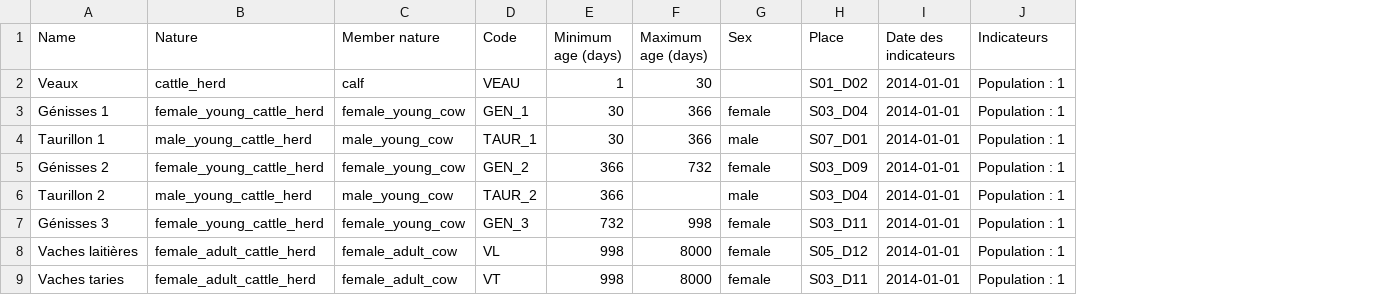
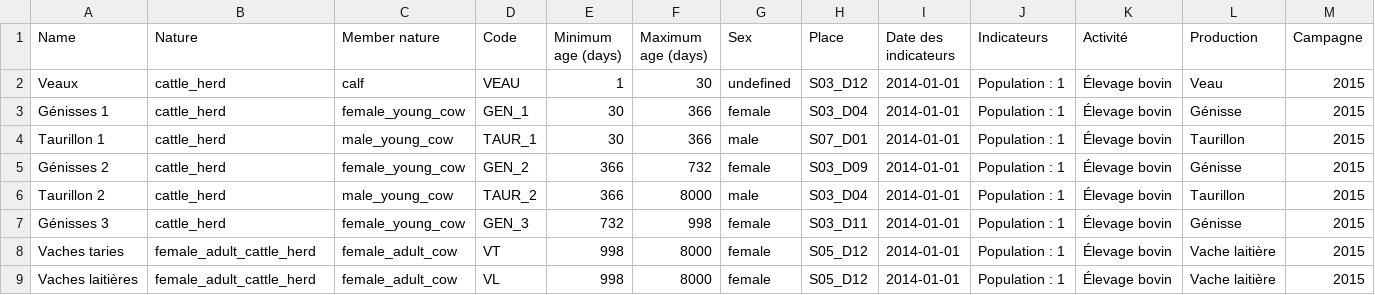
Before and after one commit to ekylibre/first_run-demo, a CSV file: alamano/animal_groups.csv, drawn as a sheet; removed rows and columns are numbered as before the commit, all else as after; the diff names each change by its address in the sheet, - before the commit and + after, or states it on an @@ line.

```diff
--- a/alamano/animal_groups.csv
+++ b/alamano/animal_groups.csv
+column K (Activité), rows 2-7: all Élevage bovin; row 9: Élevage bovin
+column L (Production), rows 2-7: Veau | Génisse | Taurillon | Génisse | Taurillon | Génisse; row 9: Vache laitière
+column M (Campagne), rows 2-7: all 2015; row 9: 2015
-G2 (Sex): (empty)
+G2 (Sex): undefined
-H2 (Place): S01_D02
+H2 (Place): S03_D12
-B3 (Nature): female_young_cattle_herd
+B3 (Nature): cattle_herd
-B4 (Nature): male_young_cattle_herd
+B4 (Nature): cattle_herd
-B5 (Nature): female_young_cattle_herd
+B5 (Nature): cattle_herd
-B6 (Nature): male_young_cattle_herd
+B6 (Nature): cattle_herd
-F6 (Maximum age (days)): (empty)
+F6 (Maximum age (days)): 8000
-B7 (Nature): female_young_cattle_herd
+B7 (Nature): cattle_herd
+row 8: Vaches taries | female_adult_cattle_herd | female_adult_cow | VT | 998 | 8000 | female | S05_D12 | 2014-01-01 | Population : 1 | Élevage bovin | Vache laitière | 2015
-row 9: Vaches taries | female_adult_cattle_herd | female_adult_cow | VT | 998 | 8000 | female | S03_D11 | 2014-01-01 | Population : 1
```
Also changed, not shown: lilco/HistoIP_V.csv, synel/animaux.csv, 6 other files.
